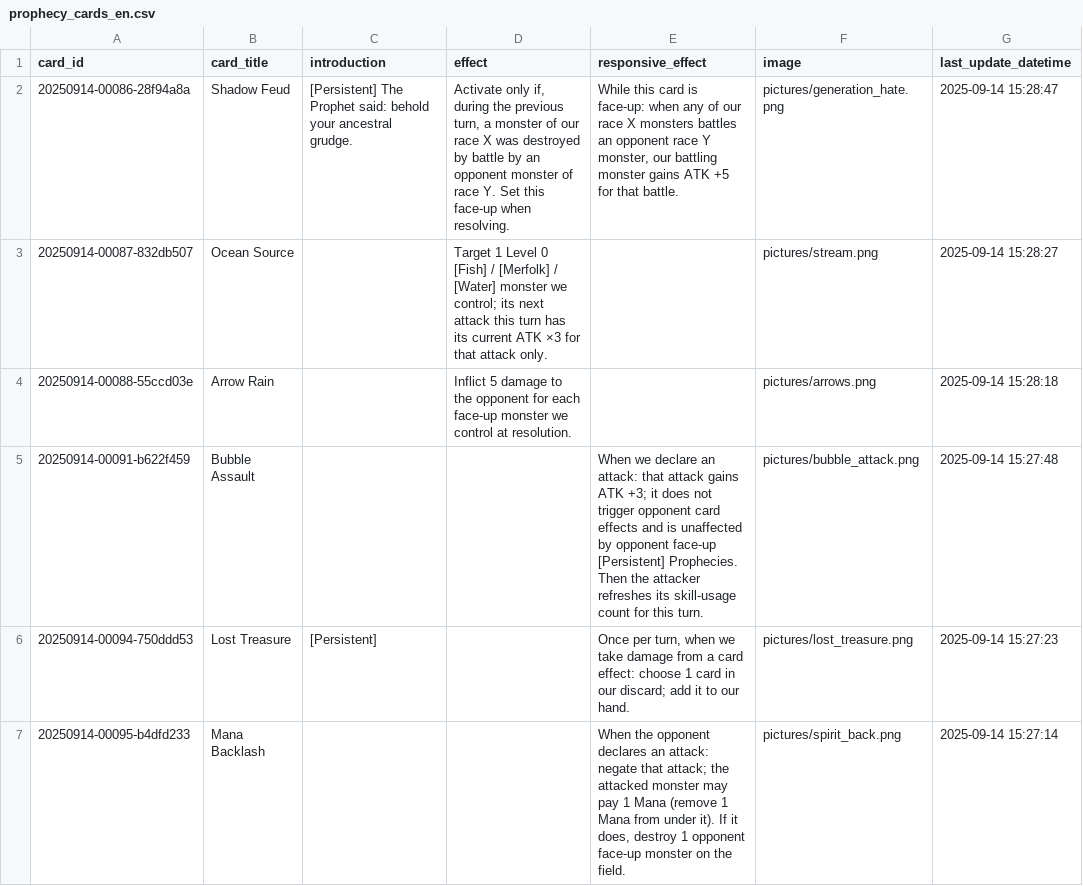
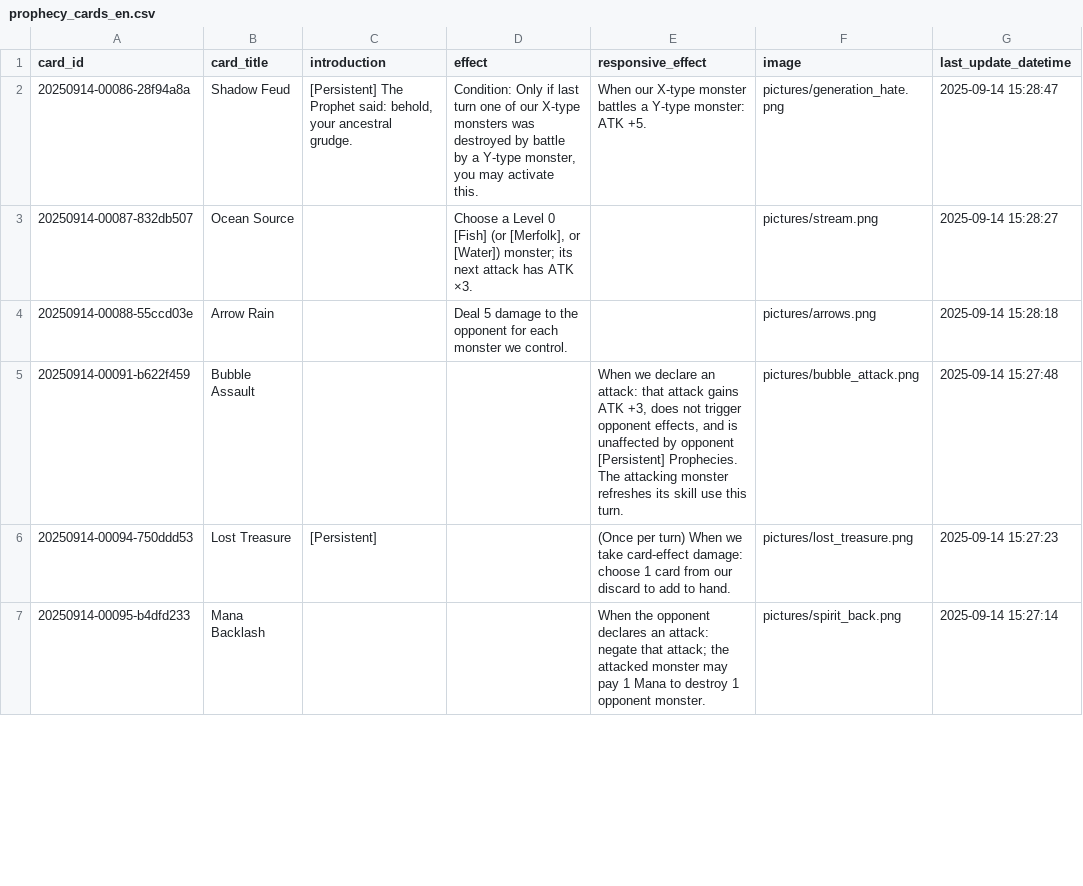
Before and after one commit to Apollo1840/BoardGame, a CSV file: GemuLand/prophecy_cards_en.csv, drawn as a sheet; only a part is shown; the diff covers the shown part only.

```diff
--- a/GemuLand/prophecy_cards_en.csv
+++ b/GemuLand/prophecy_cards_en.csv
@@ -1,7 +1,7 @@
 card_id|card_title|introduction|effect|responsive_effect|image|last_update_datetime
-20250914-00086-28f94a8a|Shadow Feud|[Persistent] The Prophet said: behold your ancestral grudge.|Activate only if, during the previous turn, a monster of our race X was destroyed by battle by an opponent monster of race Y. Set this face-up when resolving.|While this card is face-up: when any of our race X monsters battles an opponent race Y monster, our battling monster gains ATK +5 for that battle.|pictures/generation_hate.png|2025-09-14 15:28:47
-20250914-00087-832db507|Ocean Source||Target 1 Level 0 [Fish] / [Merfolk] / [Water] monster we control; its next attack this turn has its current ATK ×3 for that attack only.||pictures/stream.png|2025-09-14 15:28:27
-20250914-00088-55ccd03e|Arrow Rain||Inflict 5 damage to the opponent for each face-up monster we control at resolution.||pictures/arrows.png|2025-09-14 15:28:18
-20250914-00091-b622f459|Bubble Assault|||When we declare an attack: that attack gains ATK +3; it does not trigger opponent card effects and is unaffected by opponent face-up [Persistent] Prophecies. Then the attacker refreshes its skill-usage count for this turn.|pictures/bubble_attack.png|2025-09-14 15:27:48
-20250914-00094-750ddd53|Lost Treasure|[Persistent]||Once per turn, when we take damage from a card effect: choose 1 card in our discard; add it to our hand.|pictures/lost_treasure.png|2025-09-14 15:27:23
-20250914-00095-b4dfd233|Mana Backlash|||When the opponent declares an attack: negate that attack; the attacked monster may pay 1 Mana (remove 1 Mana from under it). If it does, destroy 1 opponent face-up monster on the field.|pictures/spirit_back.png|2025-09-14 15:27:14
+20250914-00086-28f94a8a|Shadow Feud|[Persistent] The Prophet said: behold, your ancestral grudge.|Condition: Only if last turn one of our X-type monsters was destroyed by battle by a Y-type monster, you may activate this.|When our X-type monster battles a Y-type monster: ATK +5.|pictures/generation_hate.png|2025-09-14 15:28:47
+20250914-00087-832db507|Ocean Source||Choose a Level 0 [Fish] (or [Merfolk], or [Water]) monster; its next attack has ATK ×3.||pictures/stream.png|2025-09-14 15:28:27
+20250914-00088-55ccd03e|Arrow Rain||Deal 5 damage to the opponent for each monster we control.||pictures/arrows.png|2025-09-14 15:28:18
+20250914-00091-b622f459|Bubble Assault|||When we declare an attack: that attack gains ATK +3, does not trigger opponent effects, and is unaffected by opponent [Persistent] Prophecies. The attacking monster refreshes its skill use this turn.|pictures/bubble_attack.png|2025-09-14 15:27:48
+20250914-00094-750ddd53|Lost Treasure|[Persistent]||(Once per turn) When we take card-effect damage: choose 1 card from our discard to add to hand.|pictures/lost_treasure.png|2025-09-14 15:27:23
+20250914-00095-b4dfd233|Mana Backlash|||When the opponent declares an attack: negate that attack; the attacked monster may pay 1 Mana to destroy 1 opponent monster.|pictures/spirit_back.png|2025-09-14 15:27:14
```
Also changed, not shown: 94 edited cells elsewhere in this file, GemuLand/monster_cards_en.csv.
